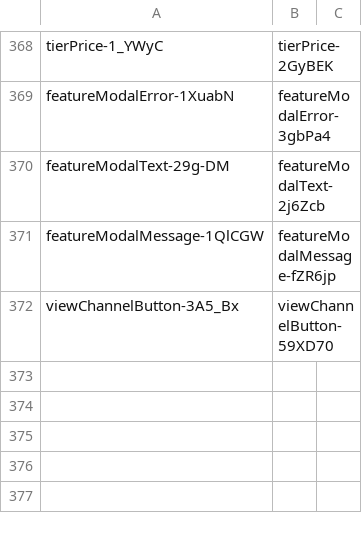
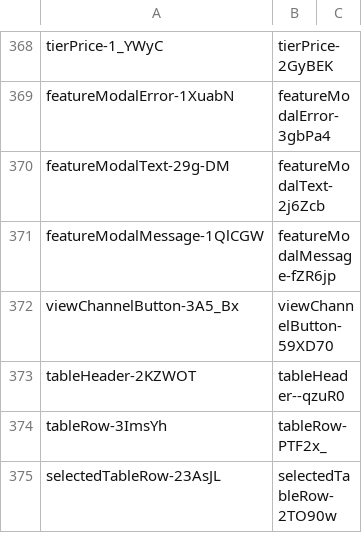
Before and after one commit to qwerasd205/DiscordClassChanges, a CSV file: differences.csv, drawn as a sheet; only a part is shown, gaps mark what is left out.

Commit message:
"40532.686195cdeb31233de100.css"

```diff
--- a/differences.csv
+++ b/differences.csv
@@ -372 +372,4 @@ featureModalMessage-1QlCGW,featureModalMessage-fZR6jp
 viewChannelButton-3A5_Bx,viewChannelButton-59XD70
+tableHeader-2KZWOT,tableHeader--qzuR0
+tableRow-3ImsYh,tableRow-PTF2x_
+selectedTableRow-23AsJL,selectedTableRow-2TO90w
```
